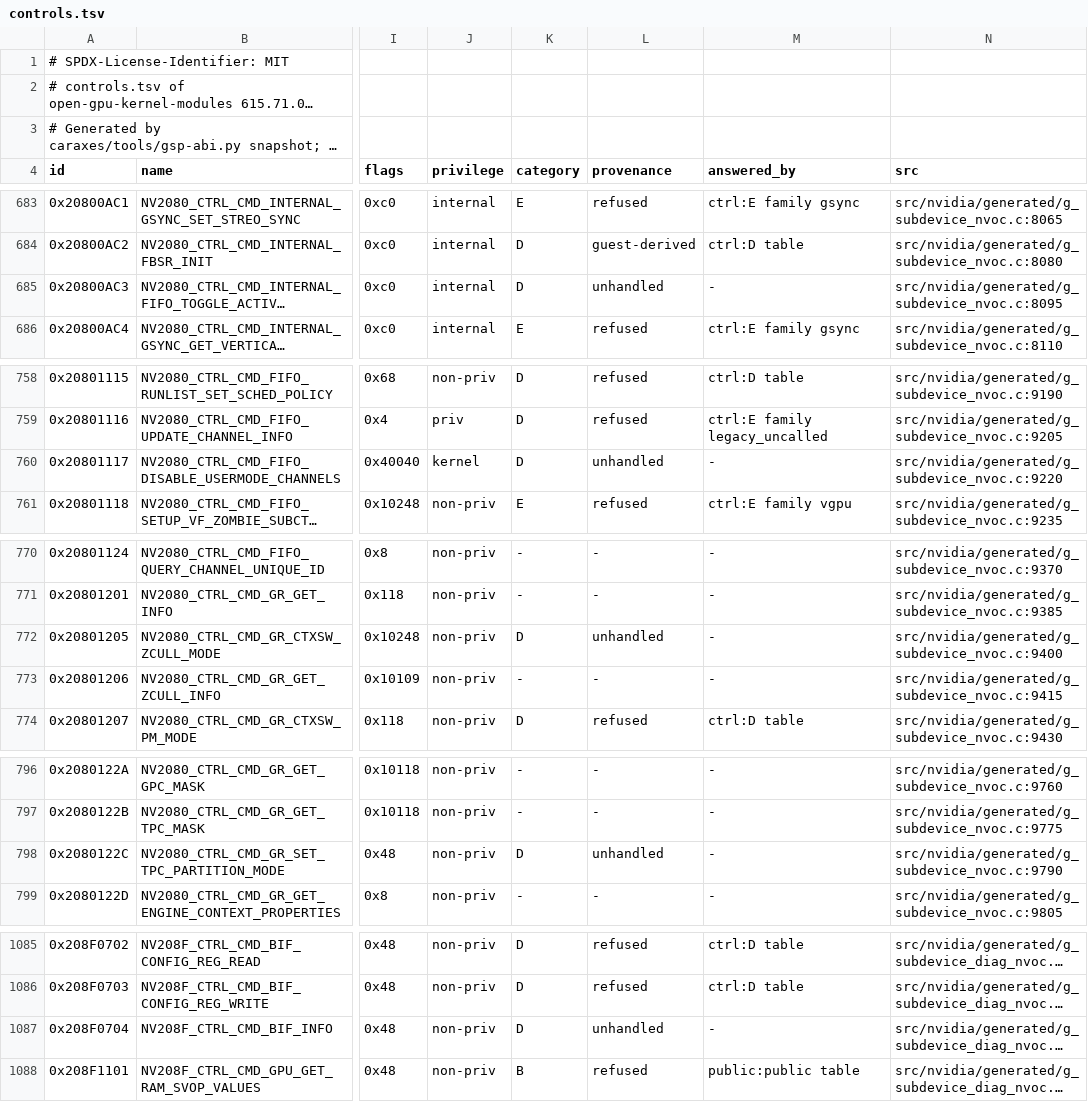
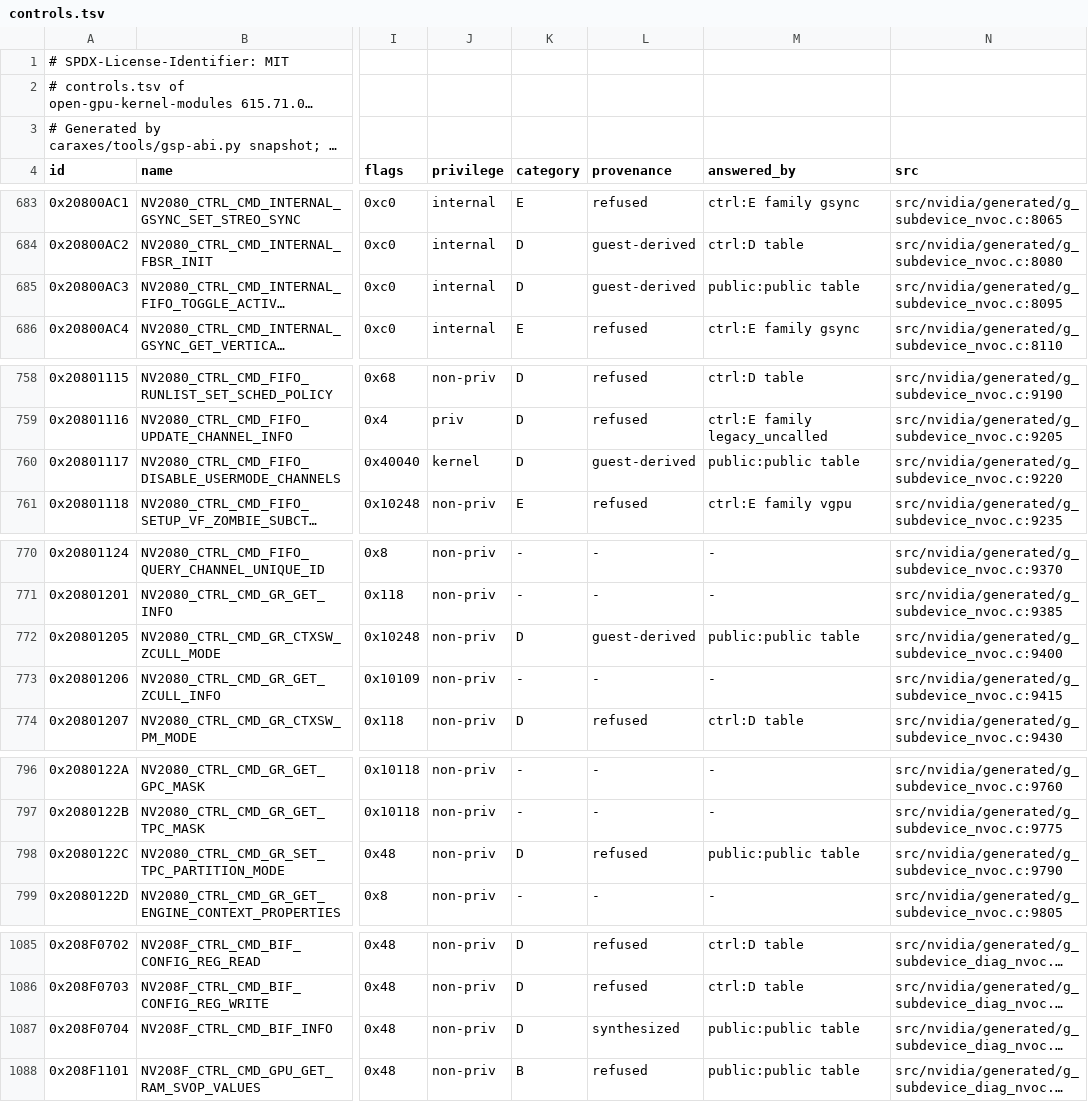
Before and after one commit to silasmue/Caraxes, a TSV file: caraxes/abi/gsp-615.71.09/controls.tsv, drawn as a sheet; only a part is shown, gaps mark what is left out; long unchanged cells end in …; the diff covers the shown part only; the diff names each change by its address in the sheet, - before the commit and + after, or states it on an @@ line.

```diff
--- a/caraxes/abi/gsp-615.71.09/controls.tsv
+++ b/caraxes/abi/gsp-615.71.09/controls.tsv
-L685 (provenance): unhandled
+L685 (provenance): guest-derived
-M685 (answered_by): -
+M685 (answered_by): public:public table
-L760 (provenance): unhandled
+L760 (provenance): guest-derived
-M760 (answered_by): -
+M760 (answered_by): public:public table
-L772 (provenance): unhandled
+L772 (provenance): guest-derived
-M772 (answered_by): -
+M772 (answered_by): public:public table
-L798 (provenance): unhandled
+L798 (provenance): refused
-M798 (answered_by): -
+M798 (answered_by): public:public table
-L1087 (provenance): unhandled
+L1087 (provenance): synthesized
-M1087 (answered_by): -
+M1087 (answered_by): public:public table
```
Also changed, not shown: 32 edited cells elsewhere in this file, caraxes/abi/gsp-610.57.04/controls.tsv, 3 other files.
